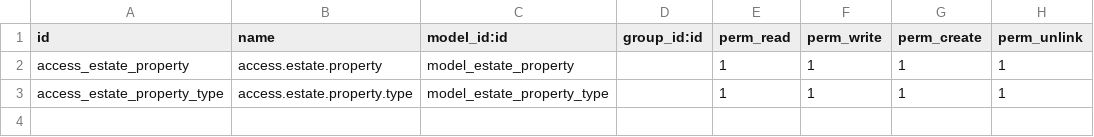
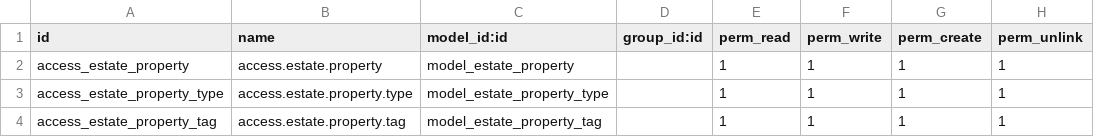
Before and after one commit to Djomab/estate, a CSV file: security/ir.model.access.csv, drawn as a sheet; the diff names each change by its address in the sheet, - before the commit and + after, or states it on an @@ line.

Commit message:
adding property tag views

```diff
--- a/security/ir.model.access.csv
+++ b/security/ir.model.access.csv
+row 4: access_estate_property_tag | access.estate.property.tag | model_estate_property_tag |  | 1 | 1 | 1 | 1
```
Also changed, not shown: 7 other files.
